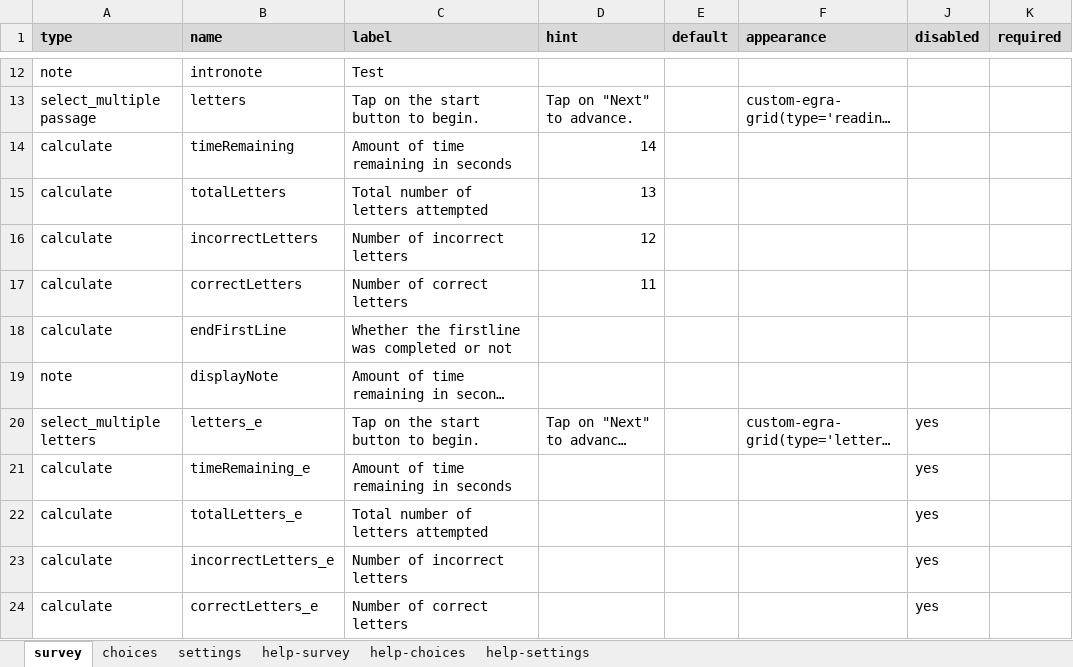
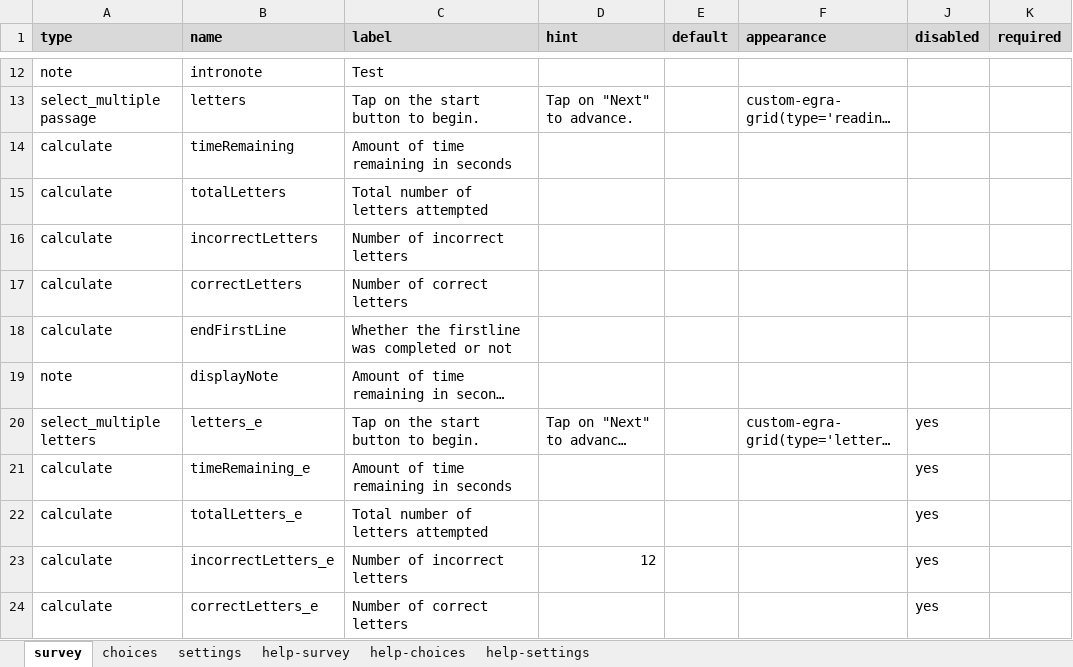
Before and after one commit to surveycto/timed-grid-test, an Excel workbook: source/EGRA grid sample form.xlsx, sheet survey, drawn as a sheet; only a part is shown, gaps mark what is left out; long unchanged cells end in …; values as stored, in another font and other column widths than the file's, no borders; conditional formats not drawn; the diff names each change by its address in the sheet, - before the commit and + after, or states it on an @@ line.

```diff
--- a/source/EGRA grid sample form.xlsx (sheet survey)
+++ b/source/EGRA grid sample form.xlsx (sheet survey)
-D14 (hint): 14
+D14 (hint): (empty)
-D15 (hint): 13
+D15 (hint): (empty)
-D16 (hint): 12
+D16 (hint): (empty)
-D17 (hint): 11
+D17 (hint): (empty)
-D23 (hint): (empty)
+D23 (hint): 12
```
Also changed, not shown: sheet choices, sheet settings, 4 other files.
